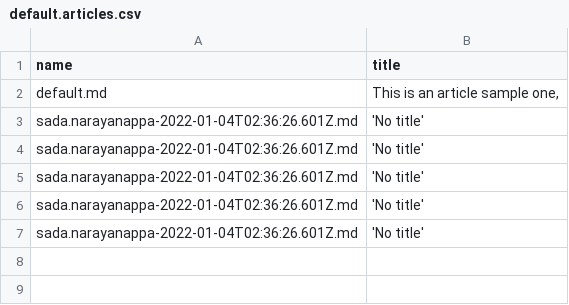
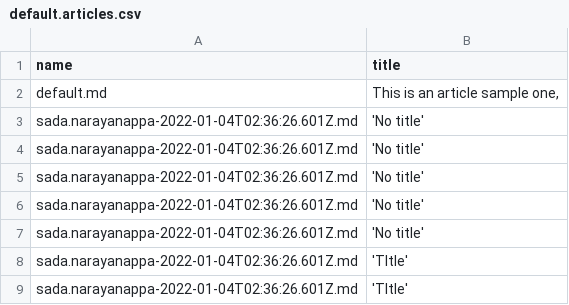
Before and after one commit to sada-narayanappa/data, a CSV file: articles/default.articles.csv, drawn as a sheet.

```diff
--- a/articles/default.articles.csv
+++ b/articles/default.articles.csv
@@ -7 +7,3 @@ sada.narayanappa-2022-01-04T02:36:26.601Z.md, 'No title'
 sada.narayanappa-2022-01-04T02:36:26.601Z.md, 'No title'
+sada.narayanappa-2022-01-04T02:36:26.601Z.md, 'TItle'
+sada.narayanappa-2022-01-04T02:36:26.601Z.md, 'TItle'
```
Also changed, not shown: articles/sada.narayanappa.articles.csv, 2 other files.
